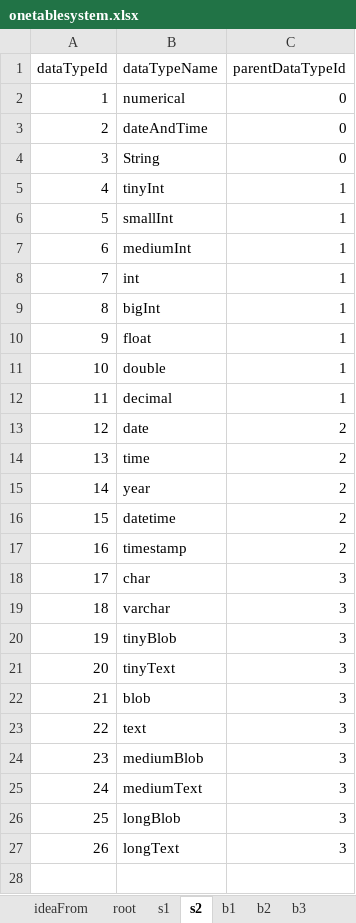
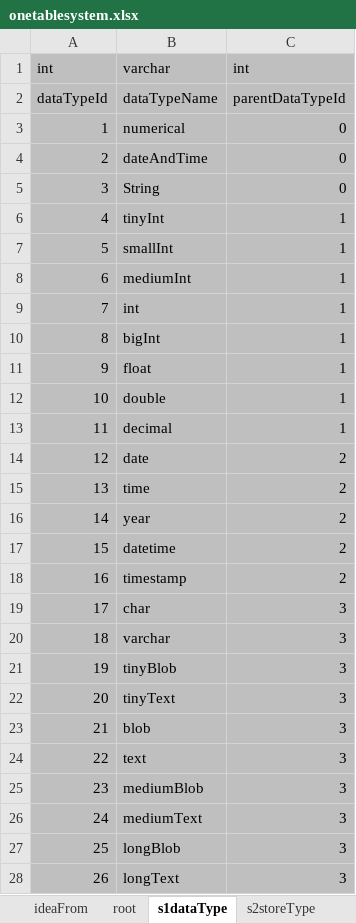
Before and after one commit to brucevsked/onetablesystem, an Excel workbook: onetablesystem.xlsx, sheet s1dataType, drawn as a sheet; values as stored, in another font and other column widths than the file's, no borders; addresses are those after the commit; the diff names each change by its address in the sheet, - before the commit and + after, or states it on an @@ line.

```diff
--- a/onetablesystem.xlsx (sheet s1dataType)
+++ b/onetablesystem.xlsx (sheet s1dataType)
-sheet tab: s1
+sheet tab: s2storeType
-sheet tab: s2
+sheet tab: s1dataType
@@ sheet tab order changed: ideaFrom | root | s1dataType | s2storeType @@
+row 1: int | varchar | int
-A2:C28 fill: none
+A2:C28 fill: #BFBFBF
```
Also changed, not shown: sheet root, sheet b3news, sheet s2storeType, sheet b1user, sheet b2newType, sheet ideaFrom, other sheet tabs.
